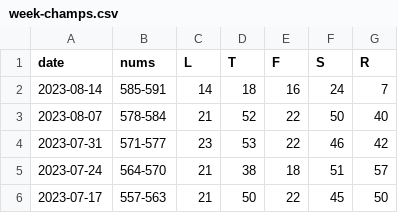
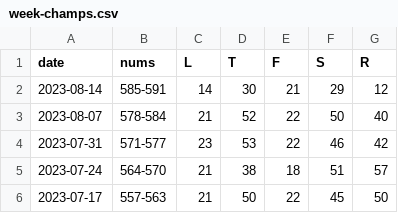
Before and after one commit to 1209090/wordle, a CSV file: week-champs.csv, drawn as a sheet; only a part is shown.

```diff
--- a/week-champs.csv
+++ b/week-champs.csv
@@ -1,3 +1,3 @@
 date,nums,L,T,F,S,R
-2023-08-14,585-591,14,18,16,24,7
+2023-08-14,585-591,14,30,21,29,12
 2023-08-07,578-584,21,52,22,50,40
```
Also changed, not shown: elo.csv, leaderboard.csv, 2 other files.
